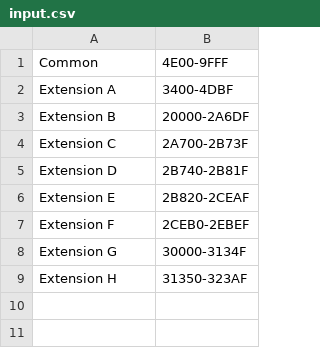
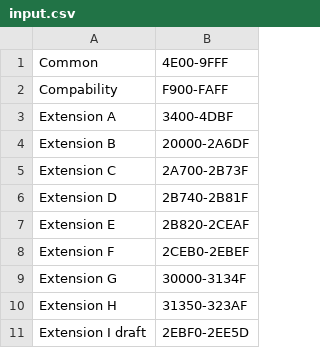
Before and after one commit to mokurin000/unicode_charsets, a CSV file: input.csv, drawn as a sheet.

Commit message:
add Extension I and Compability range

```diff
--- a/input.csv
+++ b/input.csv
@@ -1,2 +1,3 @@
 Common,4E00-9FFF
+Compability,F900-FAFF
 Extension A,3400-4DBF
@@ -9 +10,2 @@ Extension G,30000-3134F
 Extension H,31350-323AF
+Extension I draft,2EBF0-2EE5D
```
